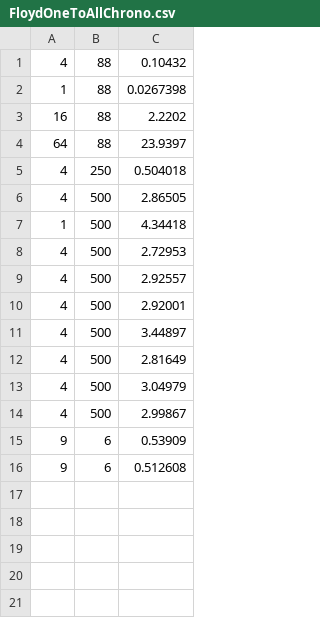
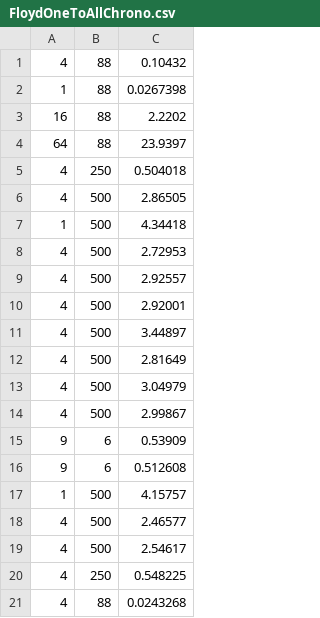
Before and after one commit to erkkiperkele/6281_3, a CSV file: Programming/FloydOneToAll/FloydOneToAllChrono.csv, drawn as a sheet.

```diff
--- a/Programming/FloydOneToAll/FloydOneToAllChrono.csv
+++ b/Programming/FloydOneToAll/FloydOneToAllChrono.csv
@@ -16 +16,6 @@
 9	6	0.512608
+1	500	4.15757
+4	500	2.46577
+4	500	2.54617
+4	250	0.548225
+4	88	0.0243268
```
Also changed, not shown: Programming/FloydSerial/FloydSerial.csv, 6 other files.
